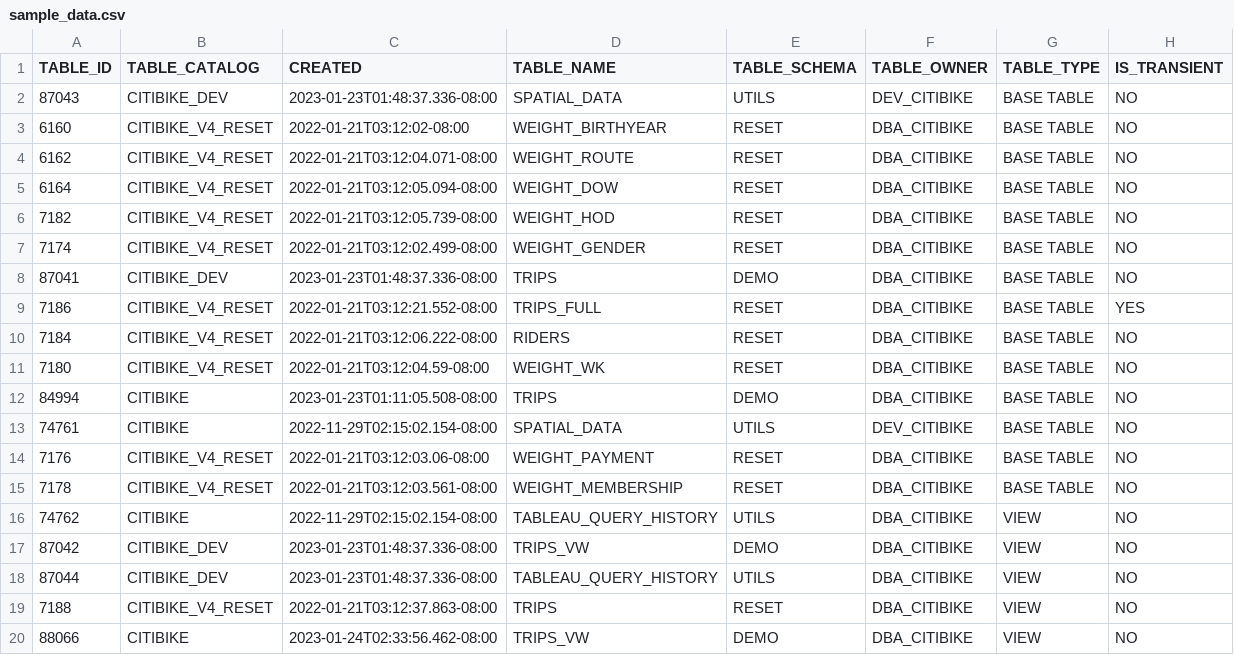
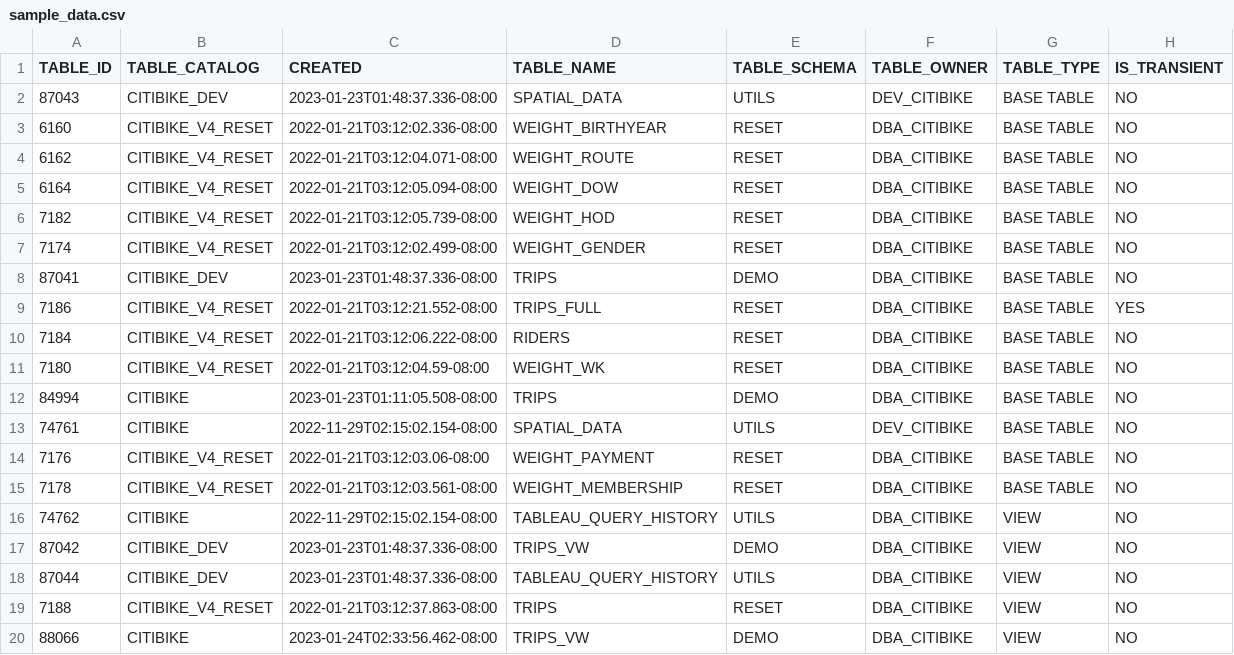
Before and after one commit to mydgd/snowflake-table-catalog, a CSV file: sample_data.csv, drawn as a sheet; only a part is shown; the diff names each change by its address in the sheet, - before the commit and + after, or states it on an @@ line.

Commit message:
Update sample_data.csv

```diff
--- a/sample_data.csv
+++ b/sample_data.csv
-C3 (CREATED): 2022-01-21T03:12:02-08:00
+C3 (CREATED): 2022-01-21T03:12:02.336-08:00
```
